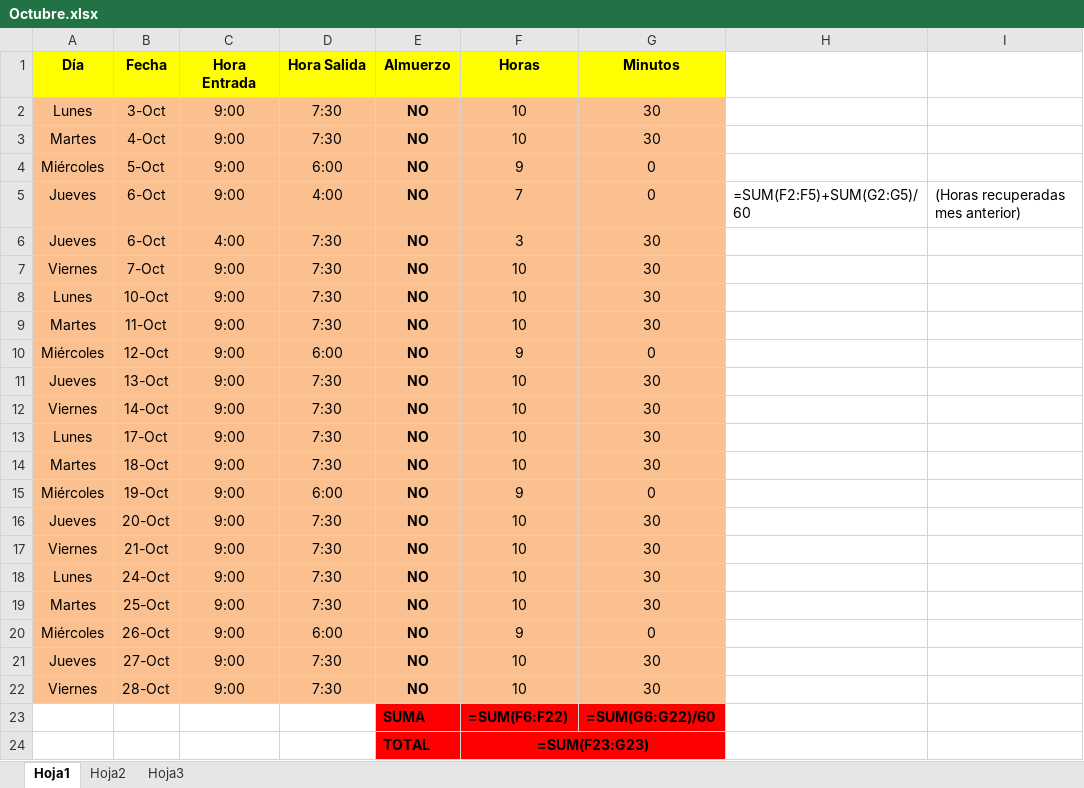
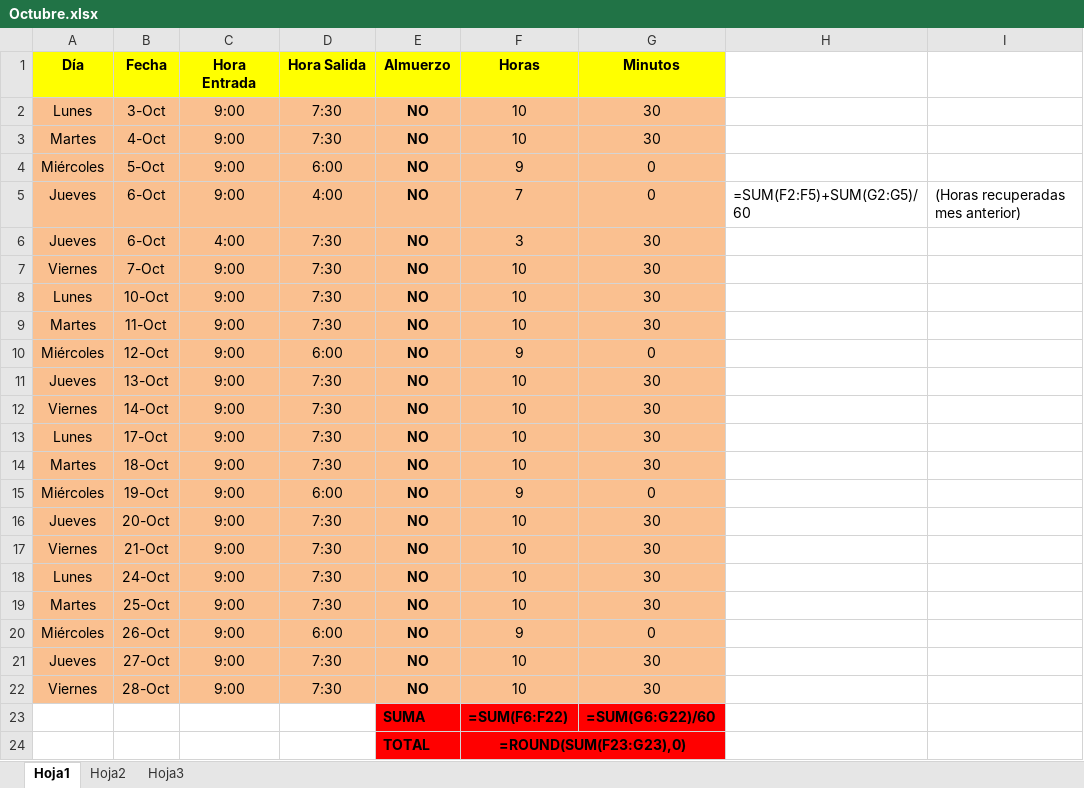
Before and after one commit to DeusDeus/tam-c, an Excel workbook: Horas/Octubre.xlsx, sheet Hoja1, drawn as a sheet; values as stored, in another font and other column widths than the file's, no borders; formulas are shown in place of their values; the diff names each change by its address in the sheet, - before the commit and + after, or states it on an @@ line.

```diff
--- a/Horas/Octubre.xlsx (sheet Hoja1)
+++ b/Horas/Octubre.xlsx (sheet Hoja1)
-F24 (Horas): =SUM(F23:G23)
+F24 (Horas): =ROUND(SUM(F23:G23),0)
```
Also changed, not shown: Horas/Setiembre.xlsx.
